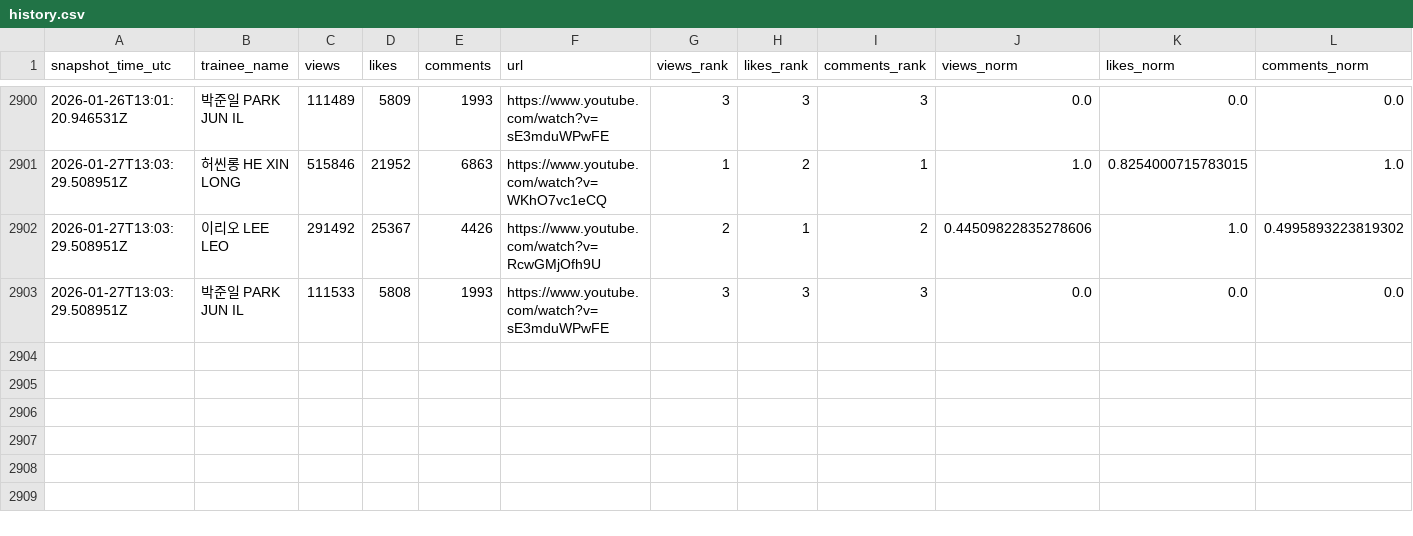
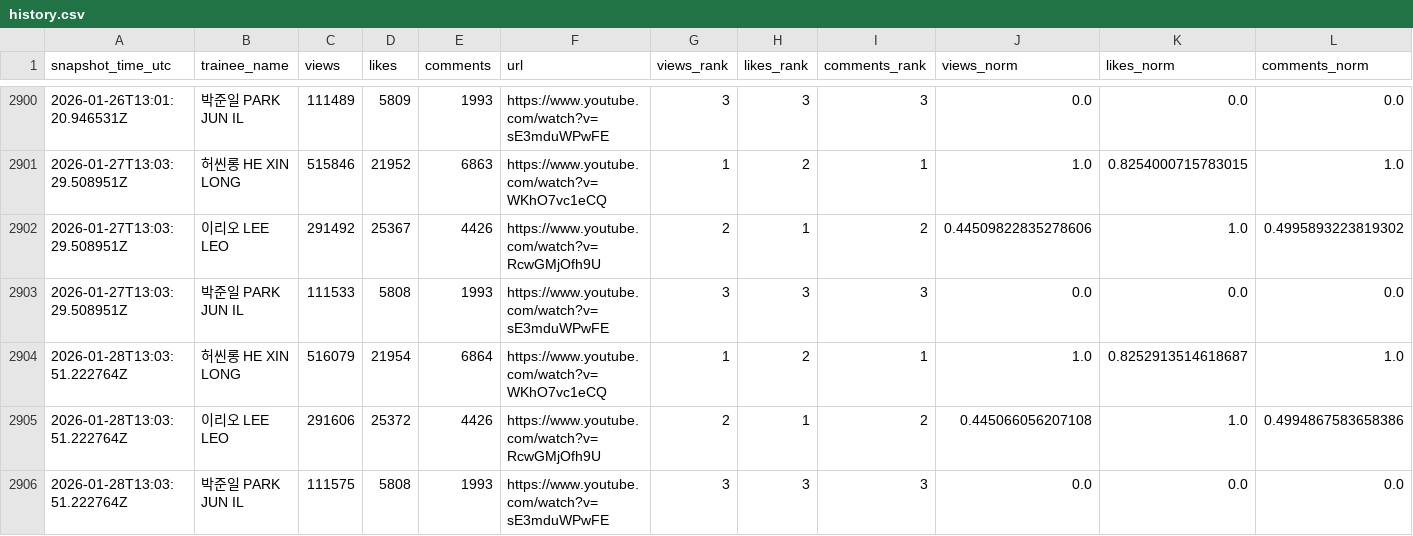
Before and after one commit to b2p-analysis/fancams, a CSV file: data/history.csv, drawn as a sheet; only a part is shown, gaps mark what is left out; rows hold the shown columns only; the diff names each change by its address in the sheet, - before the commit and + after, or states it on an @@ line.

```diff
--- a/data/history.csv
+++ b/data/history.csv
+row 2904: 2026-01-28T13:03:51.222764Z | 허씬롱 HE XIN LONG | 516079 | 21954 | 6864 | https://www.youtube.com/watch?v=WKhO7vc1eCQ | 1 | 2 | 1 | 1.0 | 0.8252913514618687 | 1.0
+row 2905: 2026-01-28T13:03:51.222764Z | 이리오 LEE LEO | 291606 | 25372 | 4426 | https://www.youtube.com/watch?v=RcwGMjOfh9U | 2 | 1 | 2 | 0.445066056207108 | 1.0 | 0.4994867583658386
+row 2906: 2026-01-28T13:03:51.222764Z | 박준일 PARK JUN IL | 111575 | 5808 | 1993 | https://www.youtube.com/watch?v=sE3mduWPwFE | 3 | 3 | 3 | 0.0 | 0.0 | 0.0
```
Also changed, not shown: data/top8_comments.csv, data/top8_likes.csv, 1 other file.
